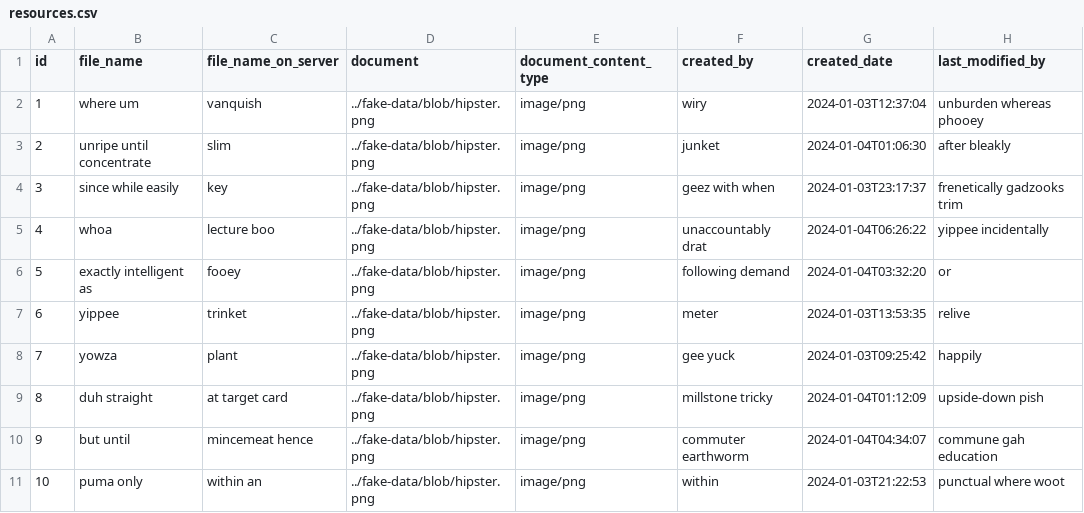
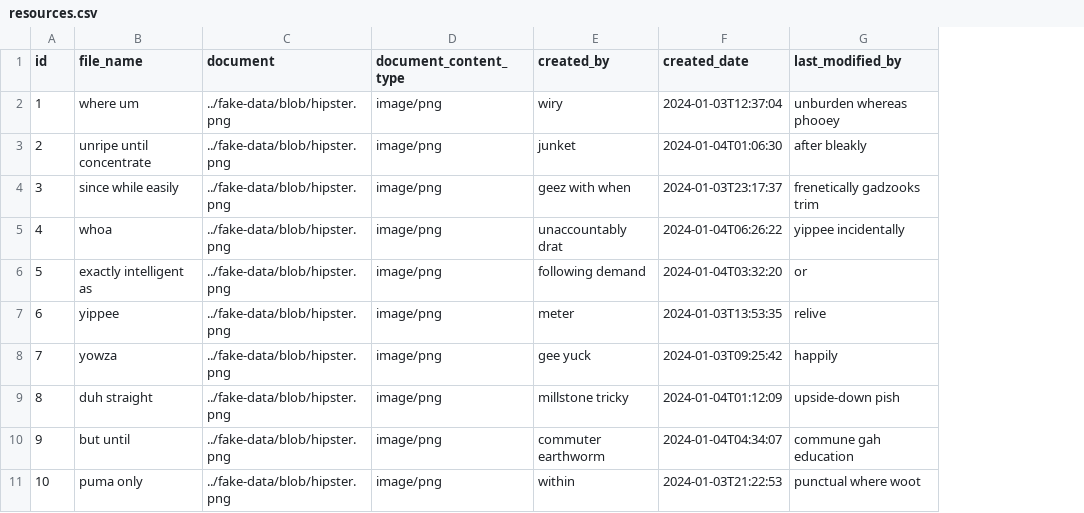
Before and after one commit to s2iwi2s/sis, a CSV file: src/main/resources/config/liquibase/fake-data/resources.csv, drawn as a sheet; only a part is shown; the diff names each change by its address in the sheet, - before the commit and + after, or states it on an @@ line.

```diff
--- a/src/main/resources/config/liquibase/fake-data/resources.csv
+++ b/src/main/resources/config/liquibase/fake-data/resources.csv
-column C (file_name_on_server), rows 2-11: vanquish | slim | key | lecture boo | fooey | trinket | plant | at target card | mincemeat hence | within an
```
Also changed, not shown: src/main/resources/config/liquibase/data/user.csv, 54 other files.
